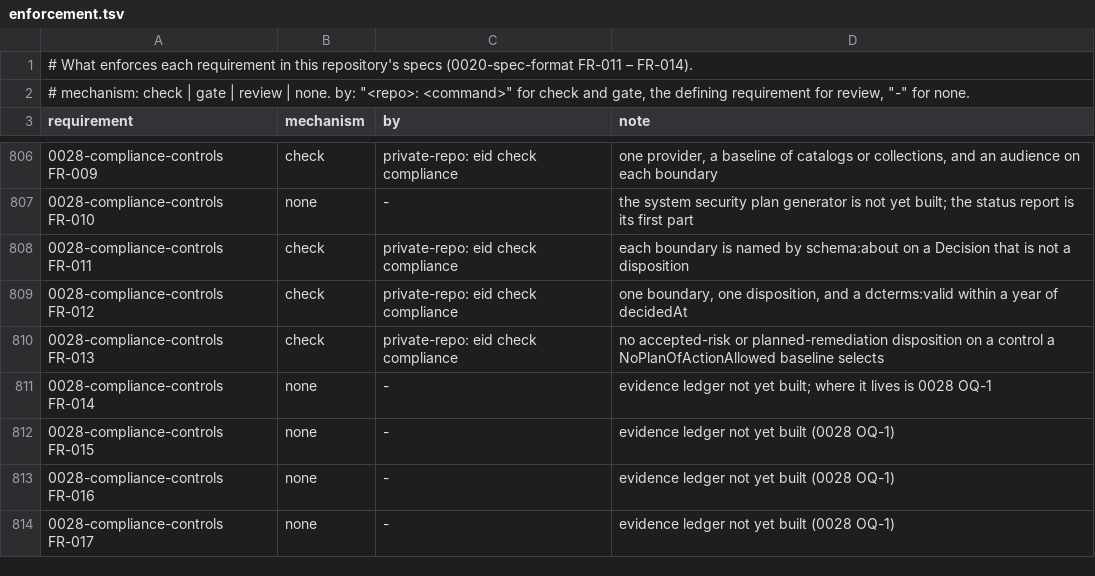
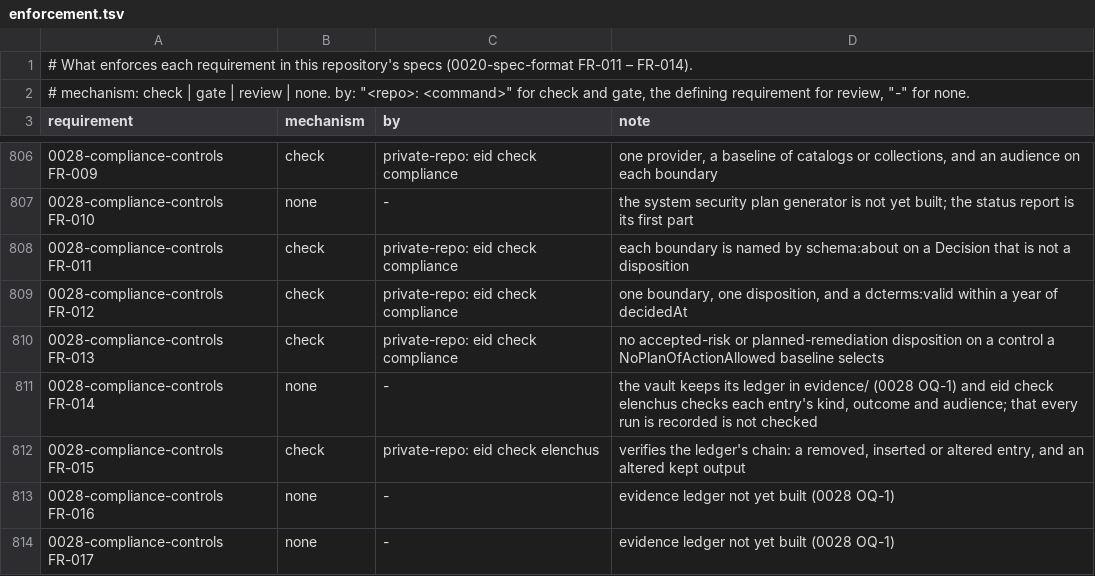
Before and after one commit to intellectual-frontiers/.github, a TSV file: spec-kit/enforcement.tsv, drawn as a sheet; only a part is shown, gaps mark what is left out; the diff covers the shown part only; the diff names each change by its address in the sheet, - before the commit and + after, or states it on an @@ line.

```diff
--- a/spec-kit/enforcement.tsv
+++ b/spec-kit/enforcement.tsv
-D811 (note): evidence ledger not yet built; where it lives is 0028 OQ-1
+D811 (note): the vault keeps its ledger in evidence/ (0028 OQ-1) and eid check elenchus checks each entry's kind, outcome and audience; that every run is recorded is not checked
-B812 (mechanism): none
+B812 (mechanism): check
-C812 (by): -
+C812 (by): private-repo: eid check elenchus
-D812 (note): evidence ledger not yet built (0028 OQ-1)
+D812 (note): verifies the ledger's chain: a removed, inserted or altered entry, and an altered kept output
```
Also changed, not shown: 40 added rows elsewhere in this file, spec-kit/controls.tsv, 2 other files.
